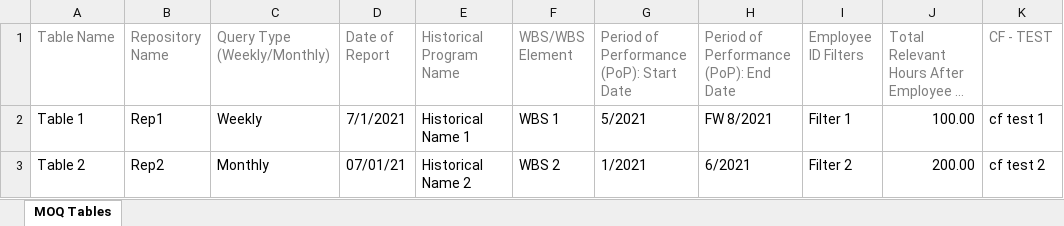
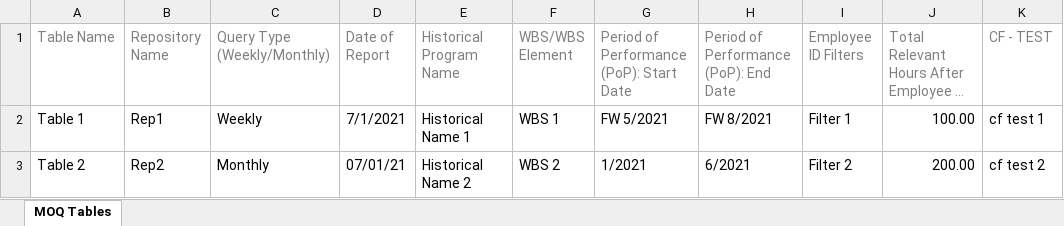
Before and after one commit to kevin-luddy/winter20260115, an Excel workbook: GenBOE/GenBOE.Tests/ActionLogic/Import/MOQ Table/MOQTableSSC_Valid.xlsx, sheet MOQ Tables, drawn as a sheet; only a part is shown; long unchanged cells end in …; values as stored, in another font and other column widths than the file's, no borders; the diff names each change by its address in the sheet, - before the commit and + after, or states it on an @@ line.

Commit message:
Unit Test updates

```diff
--- a/GenBOE/GenBOE.Tests/ActionLogic/Import/MOQ Table/MOQTableSSC_Valid.xlsx (sheet MOQ Tables)
+++ b/GenBOE/GenBOE.Tests/ActionLogic/Import/MOQ Table/MOQTableSSC_Valid.xlsx (sheet MOQ Tables)
-G2: 5/2021
+G2: FW 5/2021
```
Also changed, not shown: GenBOE/GenBOE.Tests/ActionLogic/Import/MOQ Table/MOQTableSSC_Invalid.xlsx, 7 other files.
